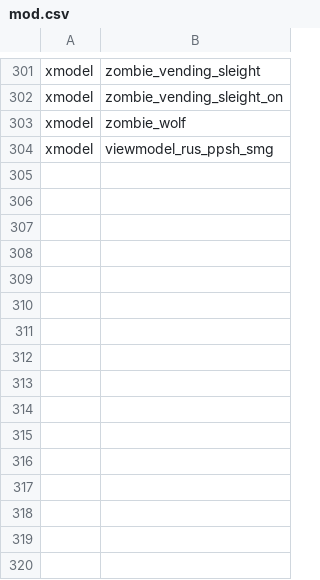
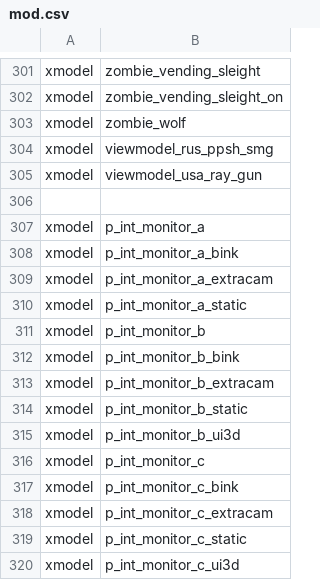
Before and after one commit to Fraaagaaa/Bo1-Remix-Animated-Camos, a CSV file: mod.csv, drawn as a sheet; only a part is shown, gaps mark what is left out.

```diff
--- a/mod.csv
+++ b/mod.csv
@@ -304 +304,17 @@ xmodel,zombie_wolf
 xmodel,viewmodel_rus_ppsh_smg
+xmodel,viewmodel_usa_ray_gun
+
+xmodel,p_int_monitor_a
+xmodel,p_int_monitor_a_bink
+xmodel,p_int_monitor_a_extracam
+xmodel,p_int_monitor_a_static
+xmodel,p_int_monitor_b
+xmodel,p_int_monitor_b_bink
+xmodel,p_int_monitor_b_extracam
+xmodel,p_int_monitor_b_static
+xmodel,p_int_monitor_b_ui3d
+xmodel,p_int_monitor_c
+xmodel,p_int_monitor_c_bink
+xmodel,p_int_monitor_c_extracam
+xmodel,p_int_monitor_c_static
+xmodel,p_int_monitor_c_ui3d
```
Also changed, not shown: 19 other files.
